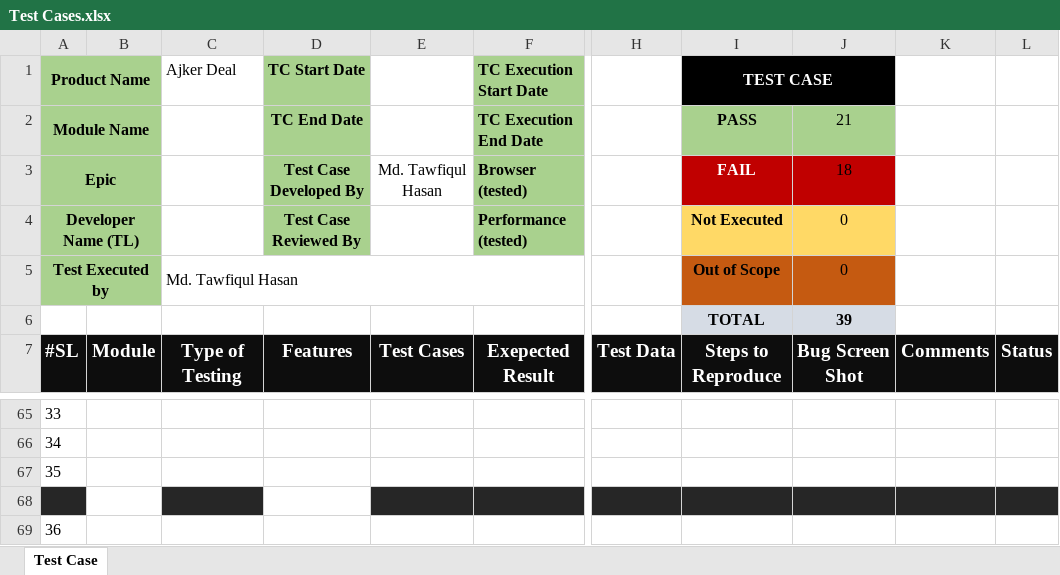
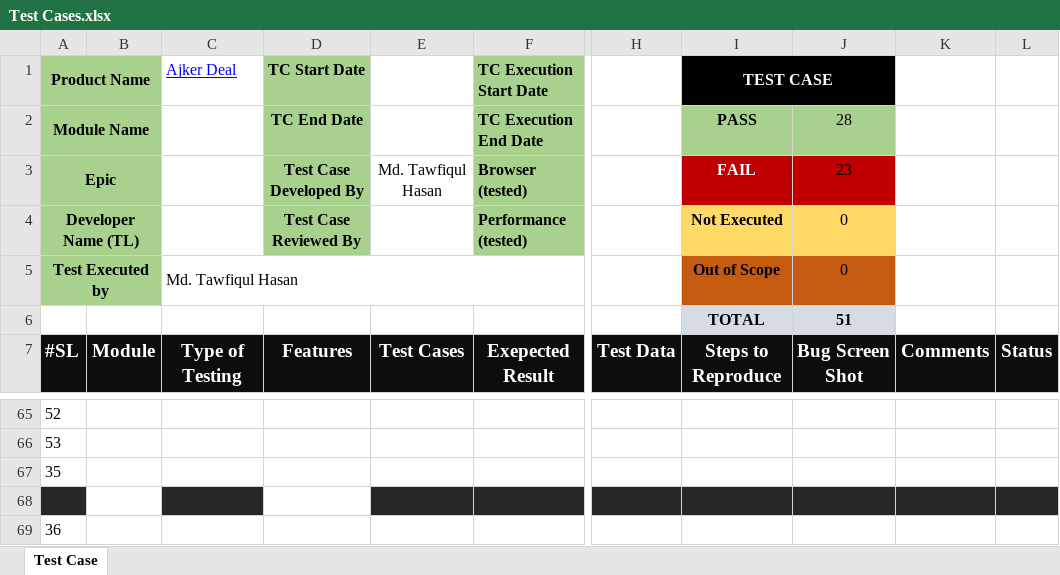
Before and after one commit to Tawfiqul242/Manual-Testing-Project-Ajker-Deal, an Excel workbook: Test Cases.xlsx, sheet Test Case, drawn as a sheet; only a part is shown, gaps mark what is left out; values as stored, in another font and other column widths than the file's, no borders; conditional formats not drawn; the diff covers the shown part only; the diff names each change by its address in the sheet, - before the commit and + after, or states it on an @@ line.

```diff
--- a/Test Cases.xlsx (sheet Test Case)
+++ b/Test Cases.xlsx (sheet Test Case)
@@ C1 underline: off → on, text colour: black → #0000FF @@
-J2: 21
+J2: 28
-J3: 18
+J3: 23
-J6: 39
+J6: 51
-A65 (Product Name): 33
+A65 (Product Name): 52
-A66 (Product Name): 34
+A66 (Product Name): 53
```
Also changed, not shown: 12 added rows, 12 removed rows, 5 edited cells, cell formats and merged cells elsewhere in this sheet, 5 other files.
